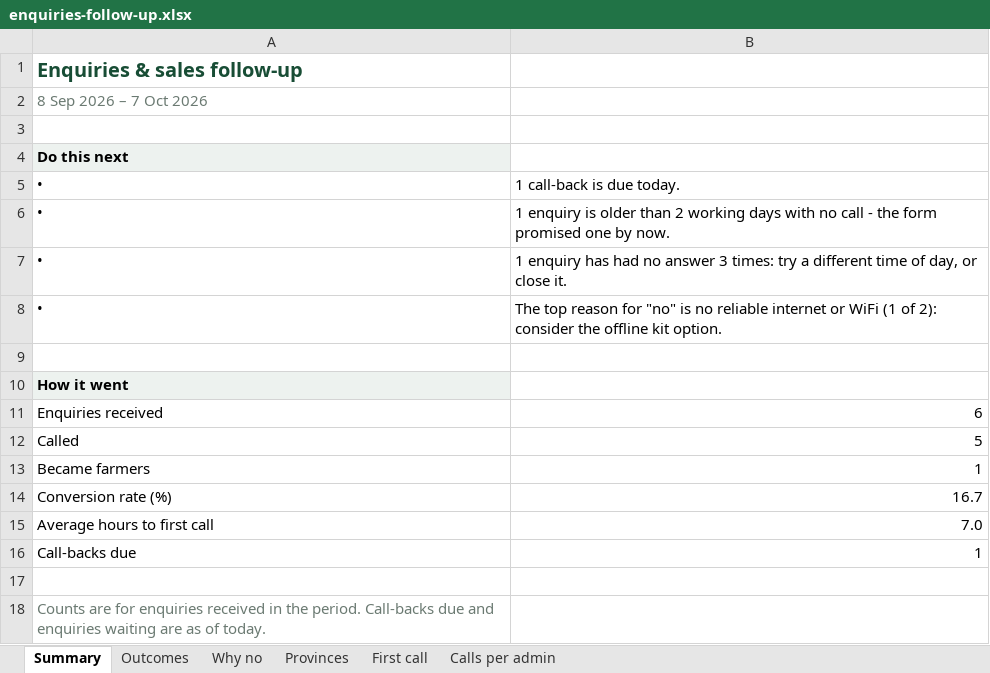
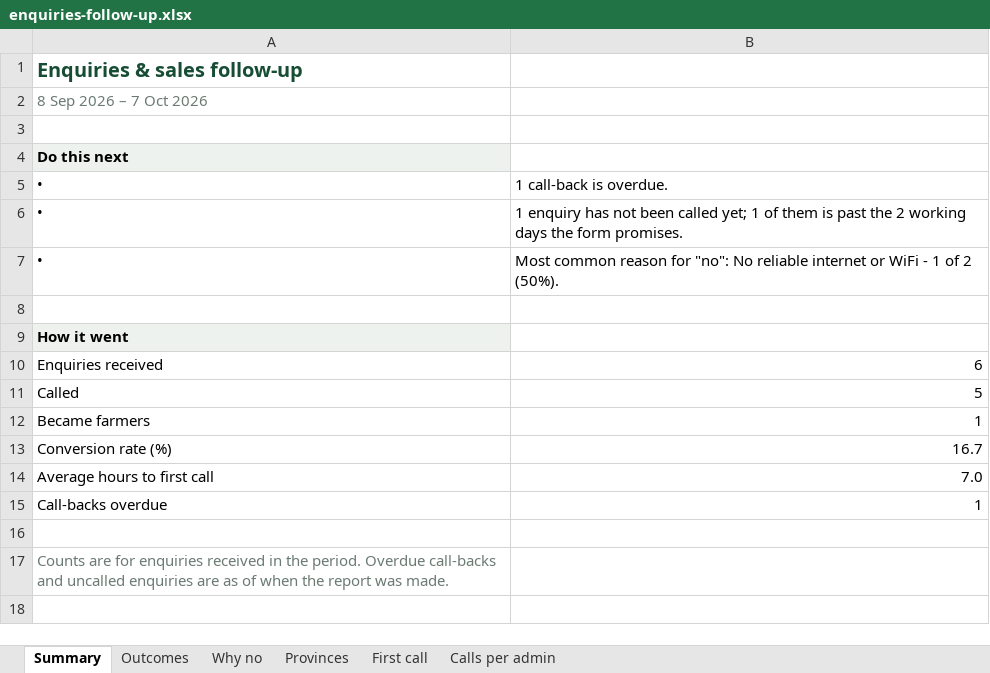
Before and after one commit to leruo24/AgroFlow, an Excel workbook: docs/sample-reports/enquiries-follow-up.xlsx, sheet Summary, drawn as a sheet; values as stored, in another font and other column widths than the file's, no borders; removed rows and columns are numbered as before the commit, all else as after; the diff names each change by its address in the sheet, - before the commit and + after, or states it on an @@ line.

```diff
--- a/docs/sample-reports/enquiries-follow-up.xlsx (sheet Summary)
+++ b/docs/sample-reports/enquiries-follow-up.xlsx (sheet Summary)
-B5: 1 call-back is due today.
+B5: 1 call-back is overdue.
-B6: 1 enquiry is older than 2 working days with no call - the form promised one by now.
+B6: 1 enquiry has not been called yet; 1 of them is past the 2 working days the form promises.
-row 7: • | 1 enquiry has had no answer 3 times: try a different time of day, or close it.
-B7: The top reason for "no" is no reliable internet or WiFi (1 of 2): consider the offline kit option.
+B7: Most common reason for "no": No reliable internet or WiFi - 1 of 2 (50%).
-A15: Call-backs due
+A15: Call-backs overdue
-A17: …the period. Call-backs due and enquiries waiting are as of today.
+A17: …the period. Overdue call-backs and uncalled enquiries are as of when the report was made.
```
Also changed, not shown: 8 other files.
